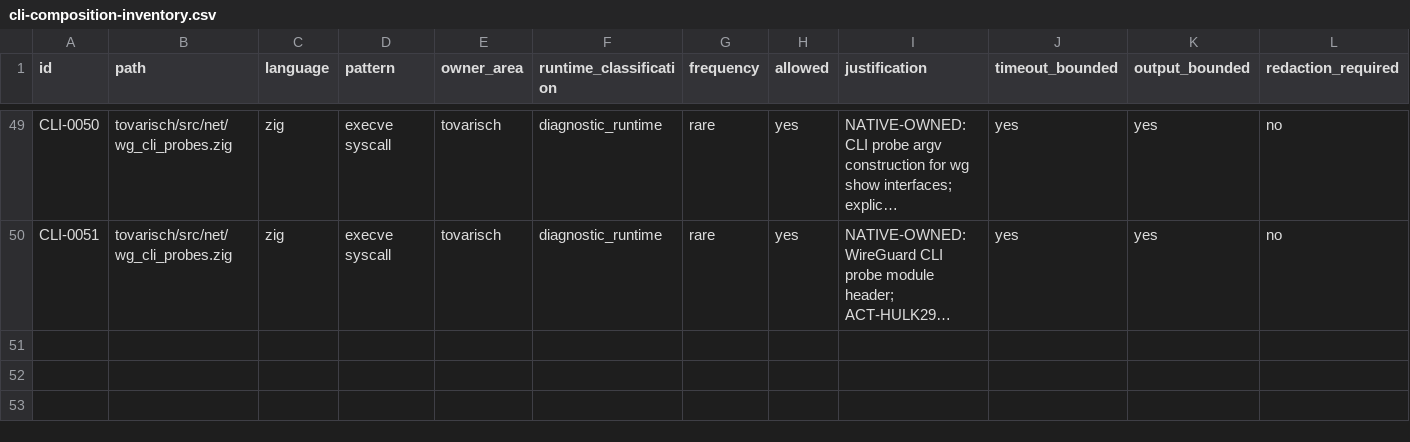
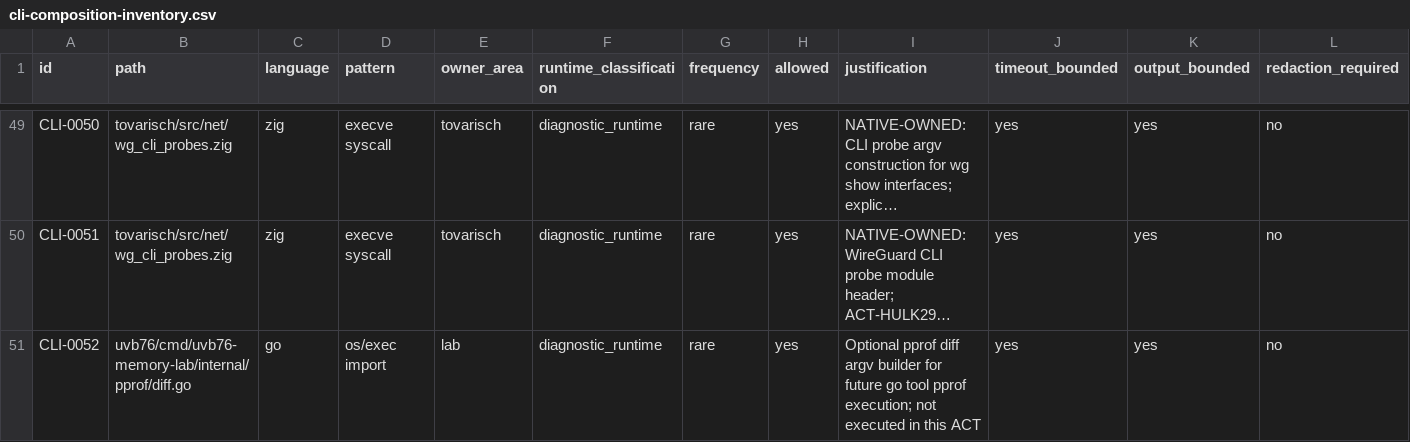
Before and after one commit to s1onique/KGB, a CSV file: docs/tooling/cli-composition-inventory.csv, drawn as a sheet; only a part is shown, gaps mark what is left out; long unchanged cells end in …; rows hold the shown columns only; the diff names each change by its address in the sheet, - before the commit and + after, or states it on an @@ line.

Commit message:
ACT-UVB76-MEMLEAK-PPROF-LAB01B: Add uvb76-memory-lab collector
Preflight hardening:
- Strengthen ApplyPProfRuntimeConfig tests with save/restore MemProfileRate
- Add pprof validation to DiagnosticsConfig.Validate()

Memory lab collector (cmd/uvb76-memory-lab):
- Proc sampler: /proc/<pid>/status RSS/VSZ/threads parsing
- PProf fetcher: HTTP with atomic writes, configurable UserAgent
- Collector runner: orchestrates sampling, generates manifest/verdict
- PProf diff argv builder: pure construction for go tool pprof

R1 fixes:
- Remove generated binaries, add to gitignore
- Duration-derived final artifact suffixes (t060, t600, etc.)
- Fix goroutine CSV header (goroutines not count)
- Use real goroutine counts in verdict classification
- Harden proc parser to reject missing VmRSS/VmSize/Threads

R2 polish:
- Fetcher UserAgent stored in struct, used in Fetch()
- Updated main.go artifact comments
- Added collector ArtifactTimeSuffix tests

Tests: 31 tests pass
Gate: PASS

```diff
--- a/docs/tooling/cli-composition-inventory.csv
+++ b/docs/tooling/cli-composition-inventory.csv
+row 51: CLI-0052 | uvb76/cmd/uvb76-memory-lab/internal/pprof/diff.go | go | os/exec import | lab | diagnostic_runtime | rare | yes | Optional pprof diff argv builder for future go tool pprof execution; not executed in this ACT | yes | yes | no
```
Also changed, not shown: 14 other files.
